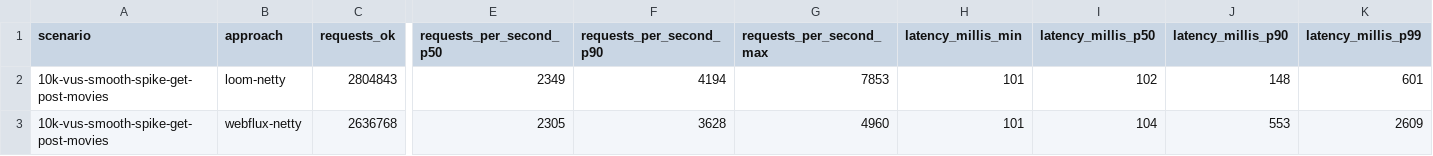
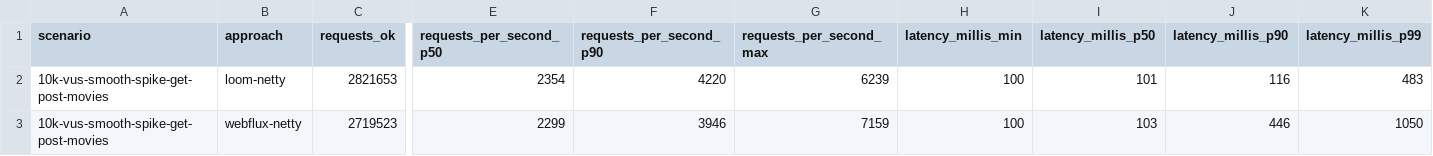
Before and after one commit to chrisgleissner/loom-webflux-benchmarks, a CSV file: results/ci/scenarios-soaktest/Ubuntu-22.04/java-21/results.csv, drawn as a sheet; only a part is shown, gaps mark what is left out; the diff covers the shown part only; the diff names each change by its address in the sheet, - before the commit and + after, or states it on an @@ line.

```diff
--- a/results/ci/scenarios-soaktest/Ubuntu-22.04/java-21/results.csv
+++ b/results/ci/scenarios-soaktest/Ubuntu-22.04/java-21/results.csv
-C2 (requests_ok): 2804843
+C2 (requests_ok): 2821653
-E2 (requests_per_second_p50): 2349
+E2 (requests_per_second_p50): 2354
-F2 (requests_per_second_p90): 4194
+F2 (requests_per_second_p90): 4220
-G2 (requests_per_second_max): 7853
+G2 (requests_per_second_max): 6239
-H2:H3 (latency_millis_min): 101
+H2:H3 (latency_millis_min): 100
-I2 (latency_millis_p50): 102
+I2 (latency_millis_p50): 101
-J2 (latency_millis_p90): 148
+J2 (latency_millis_p90): 116
-K2 (latency_millis_p99): 601
+K2 (latency_millis_p99): 483
-C3 (requests_ok): 2636768
+C3 (requests_ok): 2719523
-E3 (requests_per_second_p50): 2305
+E3 (requests_per_second_p50): 2299
-F3 (requests_per_second_p90): 3628
+F3 (requests_per_second_p90): 3946
-G3 (requests_per_second_max): 4960
+G3 (requests_per_second_max): 7159
-I3 (latency_millis_p50): 104
+I3 (latency_millis_p50): 103
-J3 (latency_millis_p90): 553
+J3 (latency_millis_p90): 446
-K3 (latency_millis_p99): 2609
+K3 (latency_millis_p99): 1050
```
Also changed, not shown: 25 edited cells elsewhere in this file, 3 other files.
